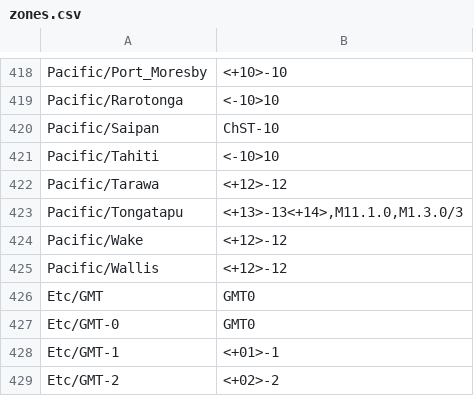
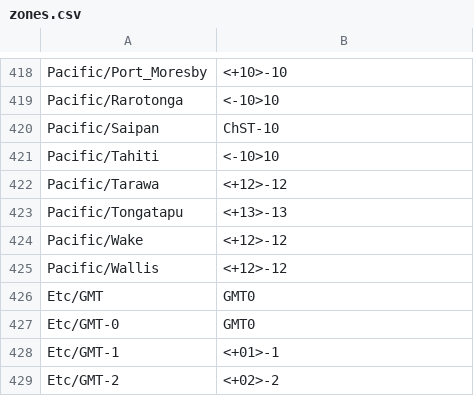
Before and after one commit to nayarsystems/posix_tz_db, a CSV file: zones.csv, drawn as a sheet; only a part is shown, gaps mark what is left out; the diff covers the shown part only.

```diff
--- a/zones.csv
+++ b/zones.csv
@@ -422,3 +422,3 @@
 "Pacific/Tarawa","<+12>-12"
-"Pacific/Tongatapu","<+13>-13<+14>,M11.1.0,M1.3.0/3"
+"Pacific/Tongatapu","<+13>-13"
 "Pacific/Wake","<+12>-12"
```
Also changed, not shown: 5 edited cells elsewhere in this file, 1 other file.
